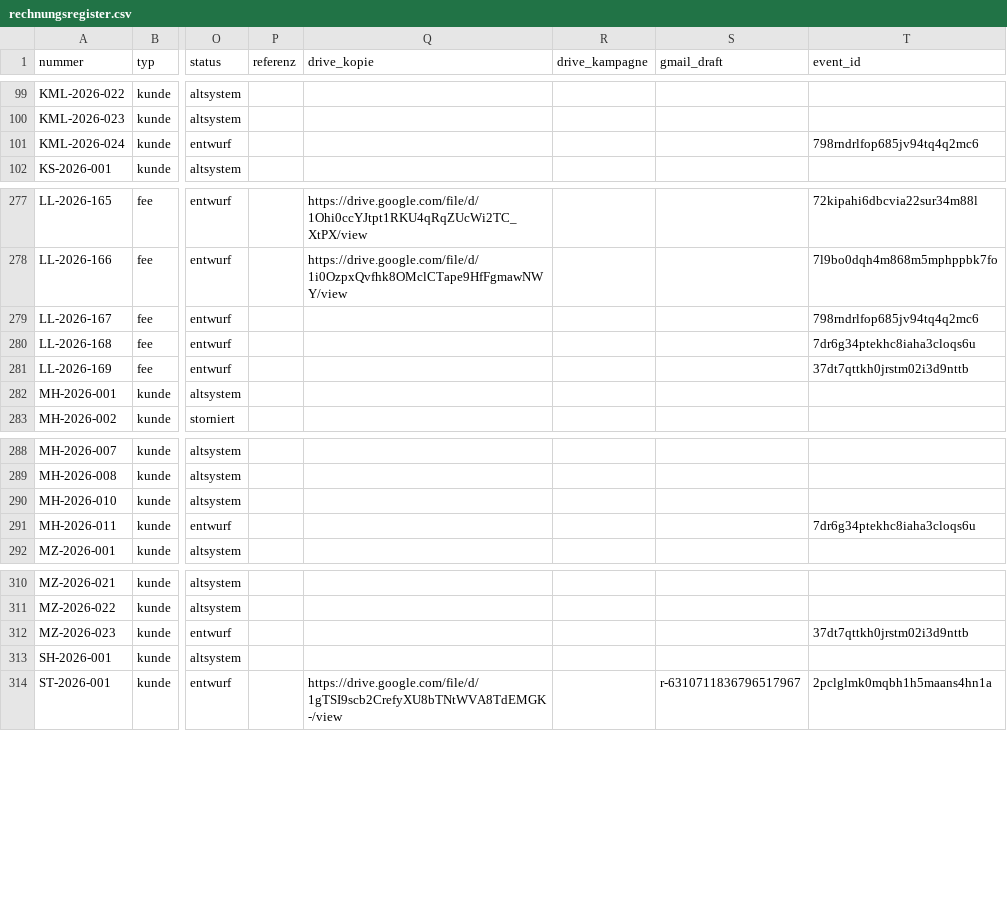
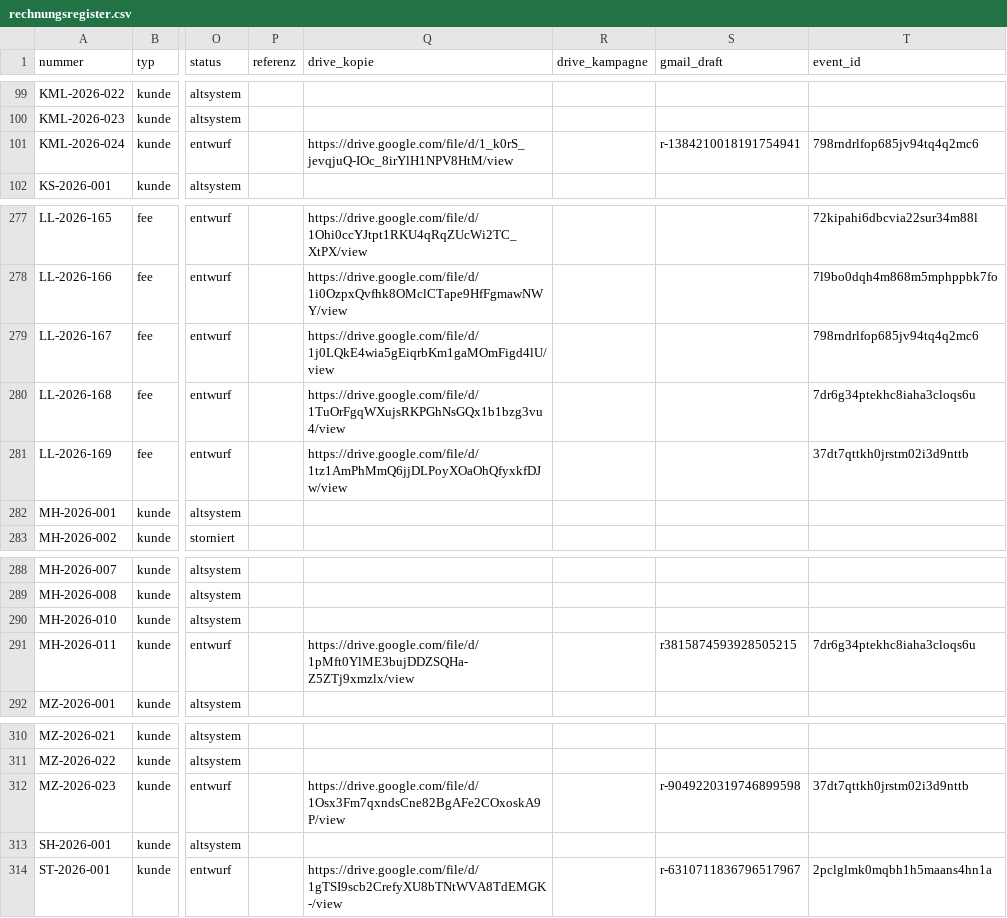
Before and after one commit to joshweber2001ki-maker/LL-Rechnungserstellung, a CSV file: register/rechnungsregister.csv, drawn as a sheet; only a part is shown, gaps mark what is left out; the diff names each change by its address in the sheet, - before the commit and + after, or states it on an @@ line.

```diff
--- a/register/rechnungsregister.csv
+++ b/register/rechnungsregister.csv
-Q101 (drive_kopie): (empty)
+Q101 (drive_kopie): https://drive.google.com/file/d/1_k0rS_jevqjuQ-IOc_8irYlH1NPV8HtM/view
-S101 (gmail_draft): (empty)
+S101 (gmail_draft): r-1384210018191754941
-Q279 (drive_kopie): (empty)
+Q279 (drive_kopie): https://drive.google.com/file/d/1j0LQkE4wia5gEiqrbKm1gaMOmFigd4lU/view
-Q280 (drive_kopie): (empty)
+Q280 (drive_kopie): https://drive.google.com/file/d/1TuOrFgqWXujsRKPGhNsGQx1b1bzg3vu4/view
-Q281 (drive_kopie): (empty)
+Q281 (drive_kopie): https://drive.google.com/file/d/1tz1AmPhMmQ6jjDLPoyXOaOhQfyxkfDJw/view
-Q291 (drive_kopie): (empty)
+Q291 (drive_kopie): https://drive.google.com/file/d/1pMft0YlME3bujDDZSQHa-Z5ZTj9xmzlx/view
-S291 (gmail_draft): (empty)
+S291 (gmail_draft): r3815874593928505215
-Q312 (drive_kopie): (empty)
+Q312 (drive_kopie): https://drive.google.com/file/d/1Osx3Fm7qxndsCne82BgAFe2COxoskA9P/view
-S312 (gmail_draft): (empty)
+S312 (gmail_draft): r-9049220319746899598
```
